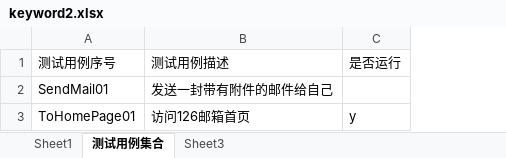
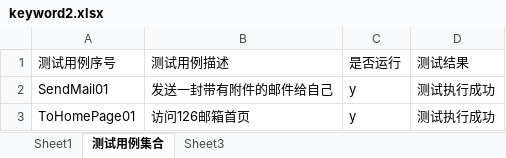
Before and after one commit to kvchs/webdriver-java-intellij, an Excel workbook: document/keyword2.xlsx, sheet 测试用例集合, drawn as a sheet; values as stored, in another font and other column widths than the file's, no borders; the diff names each change by its address in the sheet, - before the commit and + after, or states it on an @@ line.

```diff
--- a/document/keyword2.xlsx (sheet 测试用例集合)
+++ b/document/keyword2.xlsx (sheet 测试用例集合)
+column D (测试结果), rows 2-3: 测试执行成功 | 测试执行成功
-C2 (是否运行): (empty)
+C2 (是否运行): y
```
Also changed, not shown: sheet Sheet1, 10 other files.
